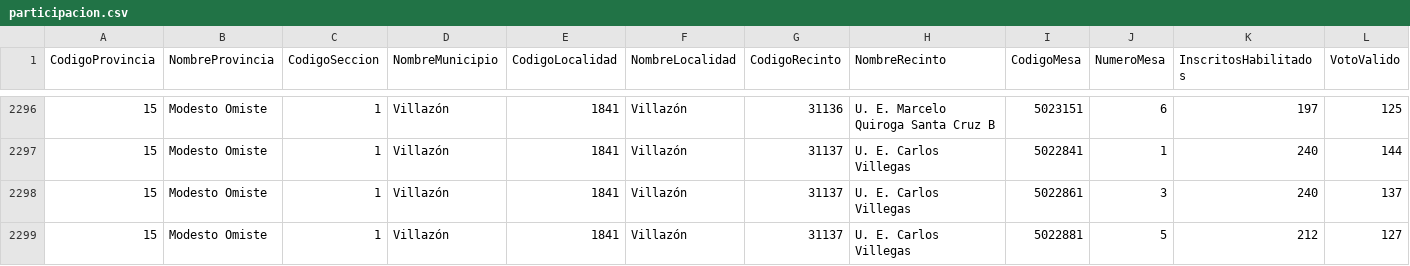
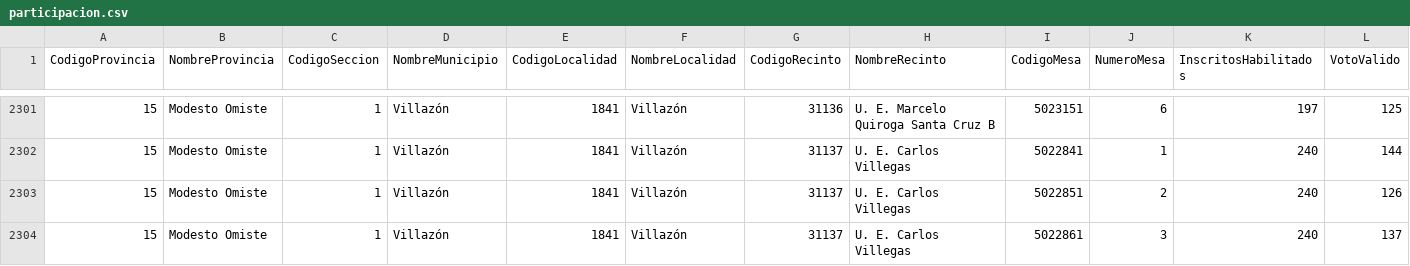
Before and after one commit to mauforonda/subnacionales2026, a CSV file: resultados/primera_vuelta/potosi/asambleista-territorio/participacion.csv, drawn as a sheet; only a part is shown, gaps mark what is left out; the shorter side is filled out with more unchanged rows; rows hold the shown columns only; the diff covers the shown part only; the diff names each change by its address in the sheet, - before the commit and + after, or states it on an @@ line.

```diff
--- a/resultados/primera_vuelta/potosi/asambleista-territorio/participacion.csv
+++ b/resultados/primera_vuelta/potosi/asambleista-territorio/participacion.csv
+row 2303: 15 | Modesto Omiste | 1 | Villazón | 1841 | Villazón | 31137 | U. E. Carlos Villegas | 5022851 | 2 | 240 | 126
```
Also changed, not shown: 7 added rows elsewhere in this file, resultados/primera_vuelta/potosi/asambleista-poblacion/participacion.csv, resultados/primera_vuelta/potosi/asambleista-poblacion/validos.csv, 56 other files.
